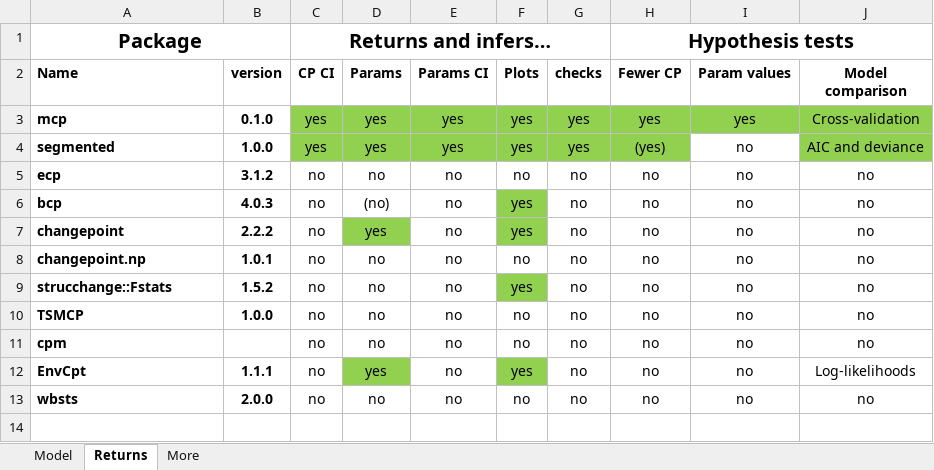
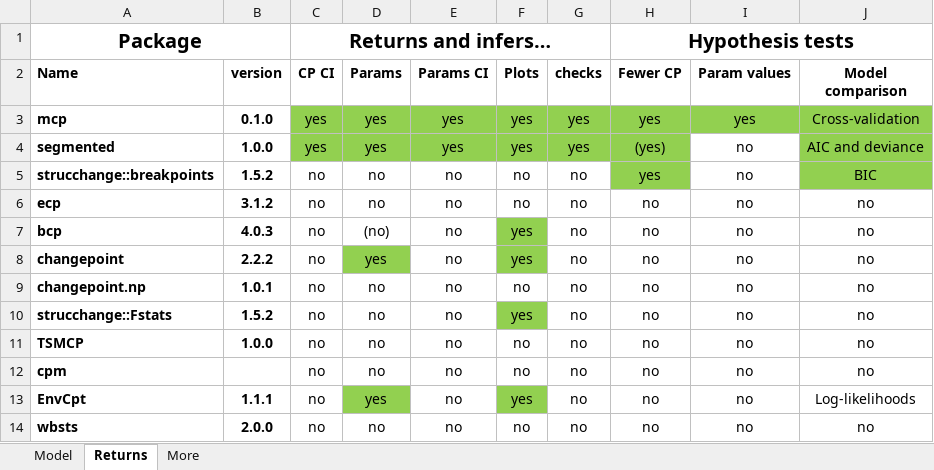
Before and after one commit to lindeloev/mcp, an Excel workbook: man/figures/packages_tables.xlsx, sheet Returns, drawn as a sheet; values as stored, in another font and other column widths than the file's, no borders; the diff names each change by its address in the sheet, - before the commit and + after, or states it on an @@ line.

Commit message:
Add strucchange::breakpoints to package comparison

```diff
--- a/man/figures/packages_tables.xlsx (sheet Returns)
+++ b/man/figures/packages_tables.xlsx (sheet Returns)
+row 5: strucchange::breakpoints | 1.5.2 | no | no | no | no | no | yes | no | BIC
```
Also changed, not shown: sheet Model, 1 other file.
